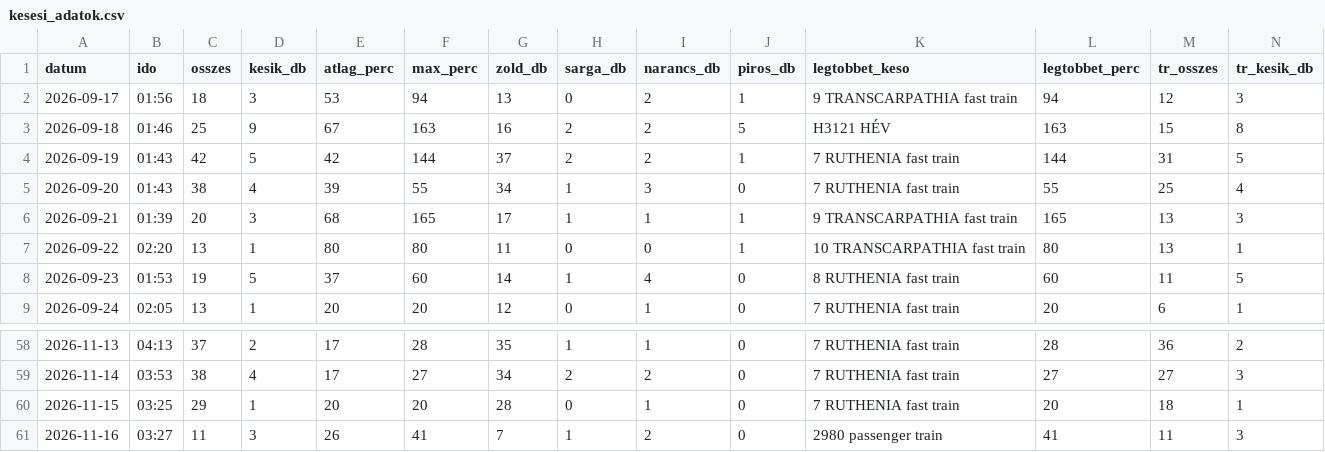
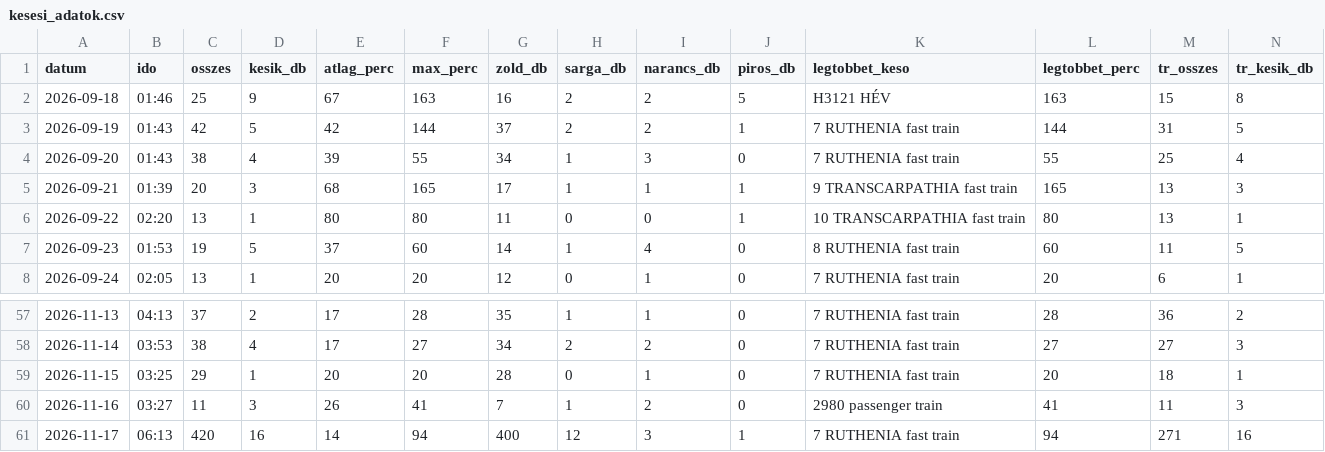
Before and after one commit to molnarzsoltphoto/abigel-stats, a CSV file: data/kesesi_adatok.csv, drawn as a sheet; only a part is shown, gaps mark what is left out; removed rows and columns are numbered as before the commit, all else as after; rows hold the shown columns only; the diff names each change by its address in the sheet, - before the commit and + after, or states it on an @@ line.

Commit message:
Napi késési adat – 2026-11-17

```diff
--- a/data/kesesi_adatok.csv
+++ b/data/kesesi_adatok.csv
-row 2: 2026-09-17 | 01:56 | 18 | 3 | 53 | 94 | 13 | 0 | 2 | 1 | 9 TRANSCARPATHIA fast train | 94 | 12 | 3
+row 61: 2026-11-17 | 06:13 | 420 | 16 | 14 | 94 | 400 | 12 | 3 | 1 | 7 RUTHENIA fast train | 94 | 271 | 16
```
